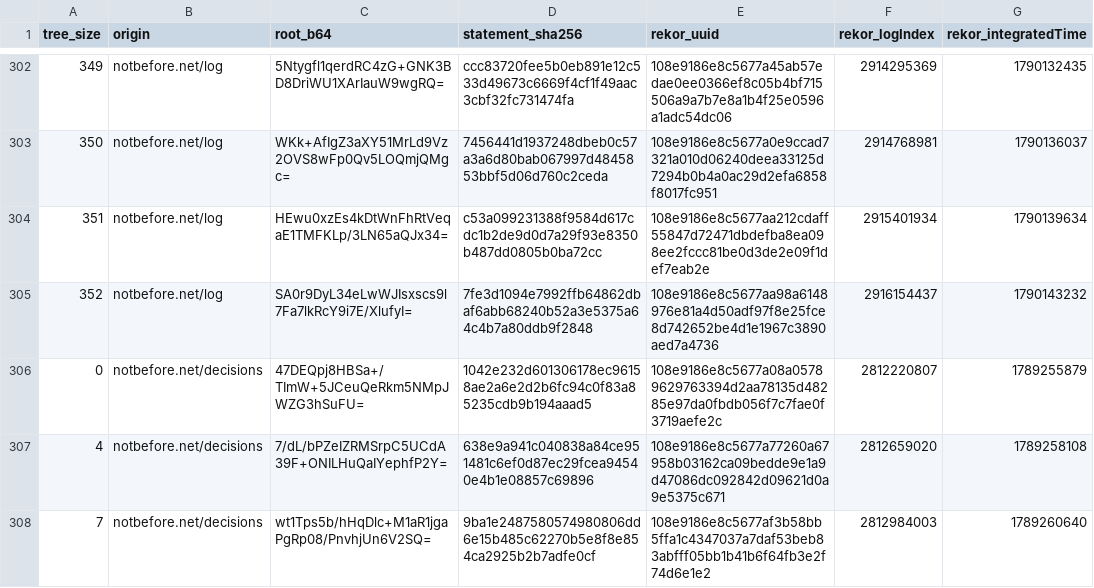
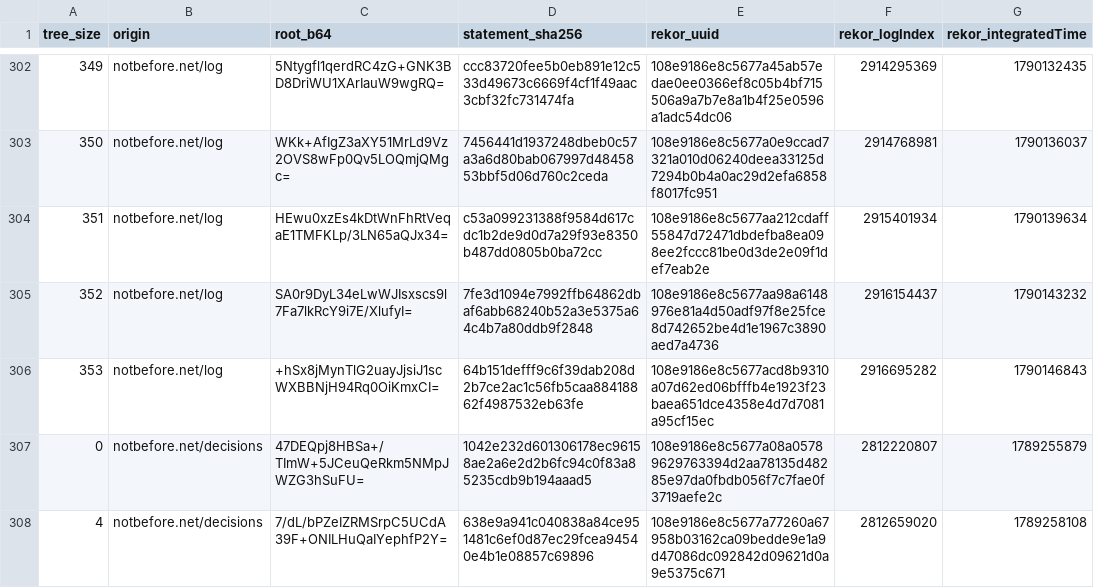
Before and after one commit to docdailey/qrng-beacon-log, a TSV file: CHECKPOINTS.tsv, drawn as a sheet; only a part is shown, gaps mark what is left out; the shorter side is filled out with more unchanged rows.

```diff
--- a/CHECKPOINTS.tsv
+++ b/CHECKPOINTS.tsv
@@ -305,2 +305,3 @@ tree_size	origin	root_b64	statement_sha256	rekor_uuid	rekor_logIndex	rekor_integ
 352	notbefore.net/log	SA0r9DyL34eLwWJIsxscs9l7Fa7lkRcY9i7E/XlufyI=	7fe3d1094e7992ffb64862dbaf6abb68240b52a3e5375a64c4b7a80ddb9f2848	108e9186e8c5677aa98a6148976e81a4d50adf97f8e25fce8d742652be4d1e1967c3890aed7a4736	2916154437	1790143232
+353	notbefore.net/log	+hSx8jMynTlG2uayJjsiJ1scWXBBNjH94Rq0OiKmxCI=	64b151defff9c6f39dab208d2b7ce2ac1c56fb5caa88418862f4987532eb63fe	108e9186e8c5677acd8b9310a07d62ed06bfffb4e1923f23baea651dce4358e4d7d7081a95cf15ec	2916695282	1790146843
 0	notbefore.net/decisions	47DEQpj8HBSa+/TImW+5JCeuQeRkm5NMpJWZG3hSuFU=	1042e232d601306178ec96158ae2a6e2d2b6fc94c0f83a85235cdb9b194aaad5	108e9186e8c5677a08a05789629763394d2aa78135d48285e97da0fbdb056f7c7fae0f3719aefe2c	2812220807	1789255879
```
Also changed, not shown: INDEX.tsv, 5 other files.
